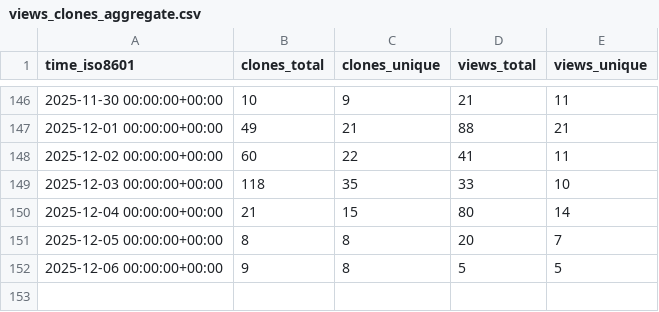
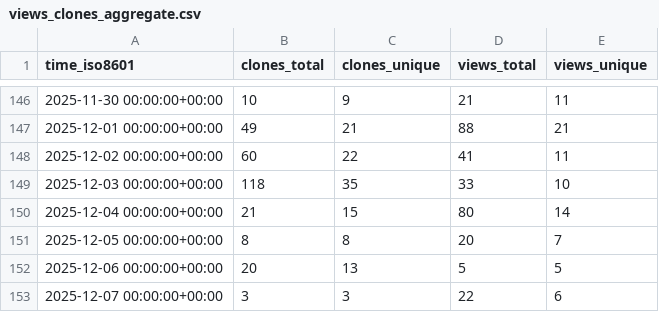
Before and after one commit to microsoft/power-pages-samples, a CSV file: microsoft/power-pages-samples/ghrs-data/views_clones_aggregate.csv, drawn as a sheet; only a part is shown, gaps mark what is left out.

```diff
--- a/microsoft/power-pages-samples/ghrs-data/views_clones_aggregate.csv
+++ b/microsoft/power-pages-samples/ghrs-data/views_clones_aggregate.csv
@@ -151,2 +151,3 @@ time_iso8601,clones_total,clones_unique,views_total,views_unique
 2025-12-05 00:00:00+00:00,8,8,20,7
-2025-12-06 00:00:00+00:00,9,8,5,5
+2025-12-06 00:00:00+00:00,20,13,5,5
+2025-12-07 00:00:00+00:00,3,3,22,6
```
Also changed, not shown: 1 other file.
